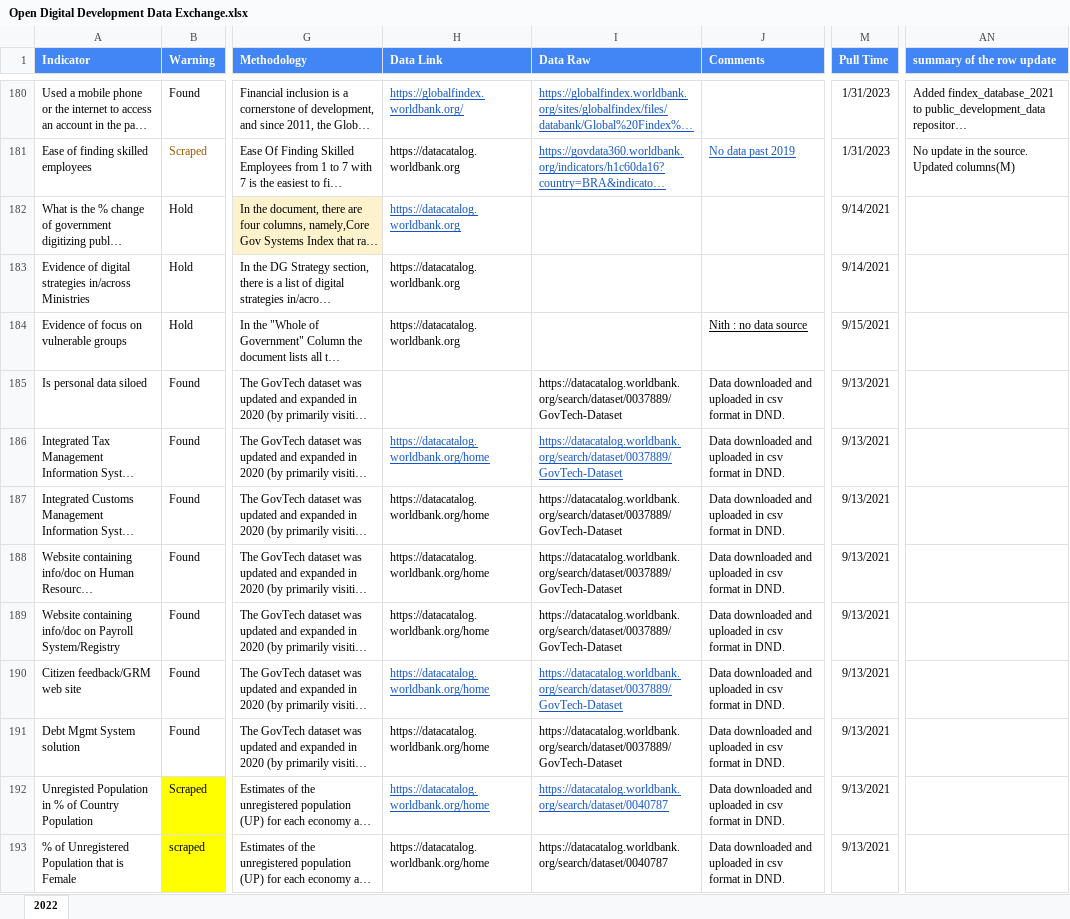
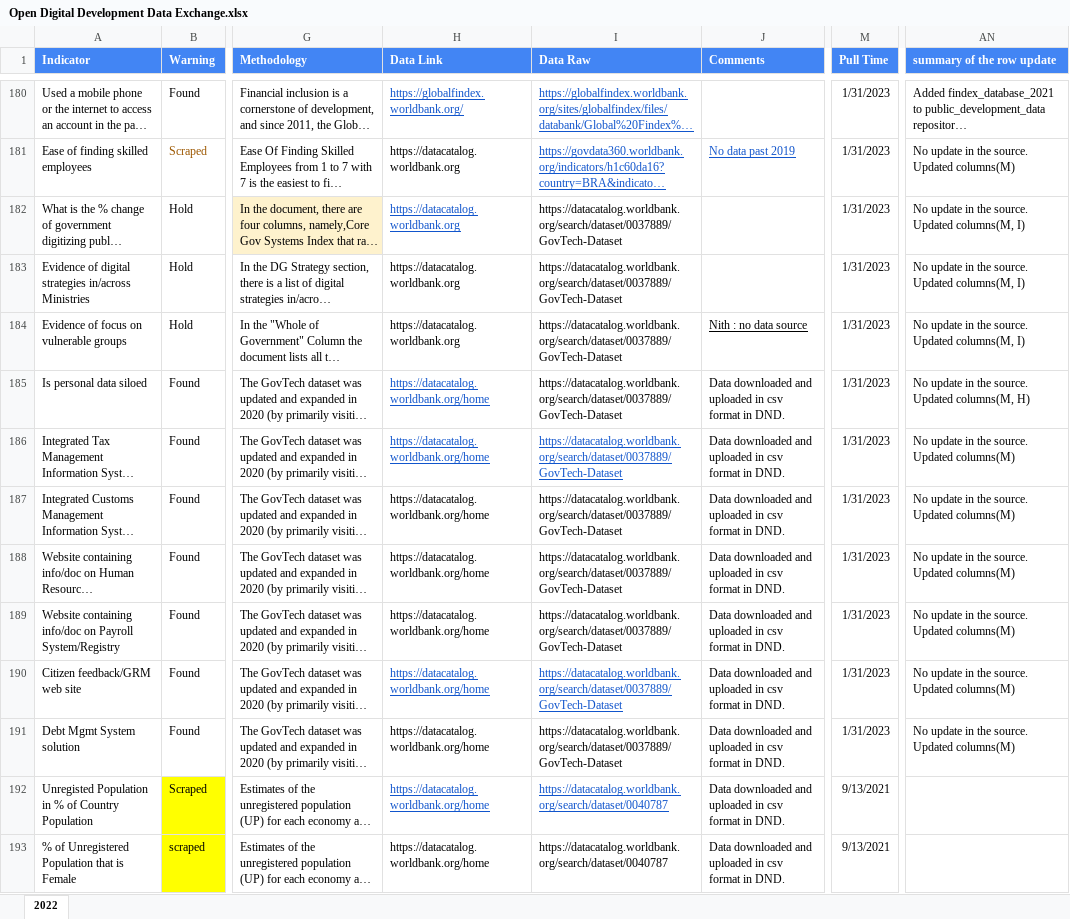
Before and after one commit to undp/digital-development-compass, an Excel workbook: Open Digital Development Data Exchange.xlsx, sheet 2022, drawn as a sheet; only a part is shown, gaps mark what is left out; long unchanged cells end in …; values as stored, in another font and other column widths than the file's, no borders; charts and pictures and conditional formats not drawn; ↵ is a line break in a cell; the diff names each change by its address in the sheet, - before the commit and + after, or states it on an @@ line.

Commit message:
Update GovTech Dataset related indicators

```diff
--- a/Open Digital Development Data Exchange.xlsx (sheet 2022)
+++ b/Open Digital Development Data Exchange.xlsx (sheet 2022)
-I182:I184 (Data Raw): (empty)
+I182:I184 (Data Raw): https://datacatalog.worldbank.org/search/dataset/0037889/GovTech-Dataset
-M182:M183 (Pull Time): 9/14/2021
+M182:M183 (Pull Time): 1/31/2023
-AN182:AN184 (summary of the row update): (empty)
+AN182:AN184 (summary of the row update): No update in the source. ↵ Updated columns(M, I)
-M184 (Pull Time): 9/15/2021
+M184 (Pull Time): 1/31/2023
-H185 (Data Link): (empty)
+H185 (Data Link): https://datacatalog.worldbank.org/home
-M185:M191 (Pull Time): 9/13/2021
+M185:M191 (Pull Time): 1/31/2023
-AN185 (summary of the row update): (empty)
+AN185 (summary of the row update): No update in the source. ↵ Updated columns(M, H)
-AN186:AN191 (summary of the row update): (empty)
+AN186:AN191 (summary of the row update): No update in the source. ↵ Updated columns(M)
```
